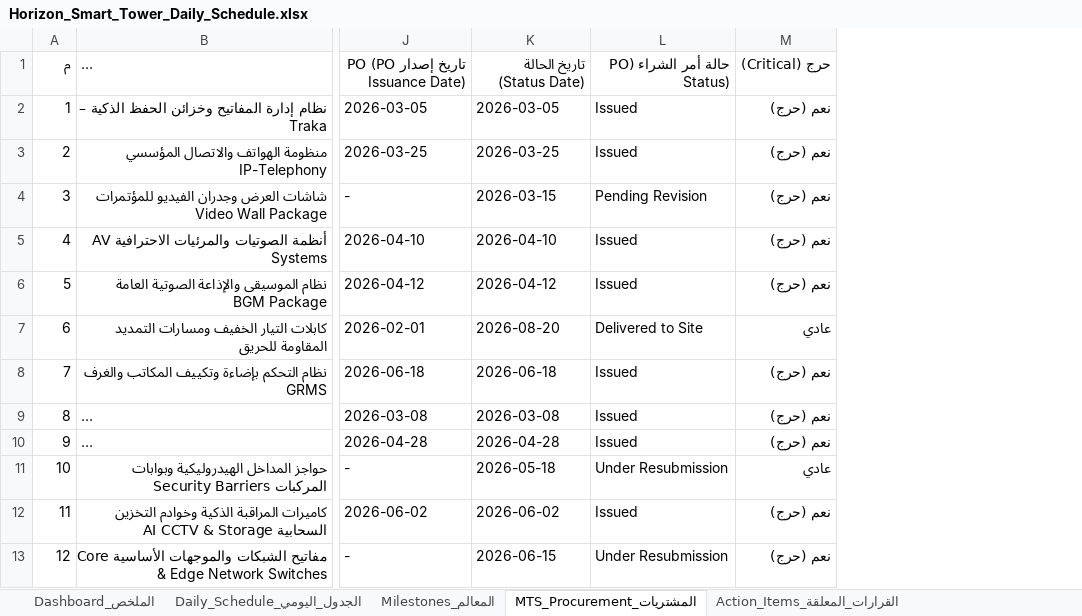
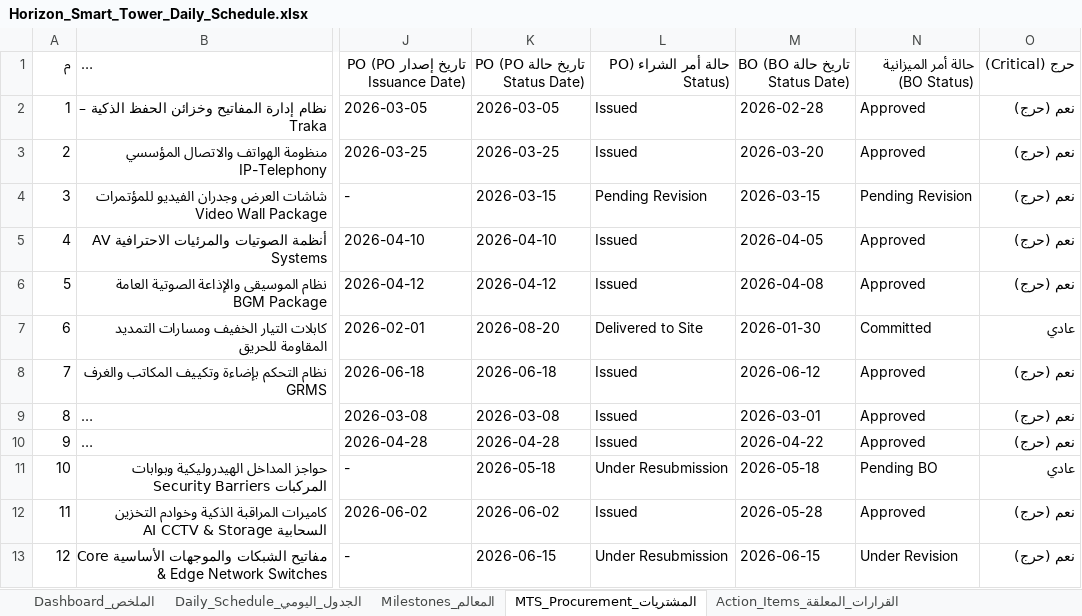
Before and after one commit to yaz1AI/pmp-smart-sheet, an Excel workbook: sample_output/Horizon_Smart_Tower_Daily_Schedule.xlsx, sheet MTS_Procurement_المشتريات, drawn as a sheet; only a part is shown, gaps mark what is left out; long unchanged cells end in …; values as stored, in another font and other column widths than the file's, no borders; the diff names each change by its address in the sheet, - before the commit and + after, or states it on an @@ line.

```diff
--- a/sample_output/Horizon_Smart_Tower_Daily_Schedule.xlsx (sheet MTS_Procurement_المشتريات)
+++ b/sample_output/Horizon_Smart_Tower_Daily_Schedule.xlsx (sheet MTS_Procurement_المشتريات)
+column M (تاريخ حالة BO (BO Status Date)), rows 2-13: 2026-02-28 | 2026-03-20 | 2026-03-15 | 2026-04-05 | 2026-04-08 | 2026-01-30 | 2026-06-12 | 2026-03-01 | 2026-04-22 | 2026-05-18 | 2026-05-28 | 2026-06-15
+column N (حالة أمر الميزانية (BO Status)), rows 2-13: Approved | Approved | Pending Revision | Approved | Approved | Committed | Approved | Approved | Approved | Pending BO | Approved | Under Revision
-K1: تاريخ الحالة (Status Date)
+K1: تاريخ حالة PO (PO Status Date)
```
Also changed, not shown: other sheet tabs, 10 other files.
